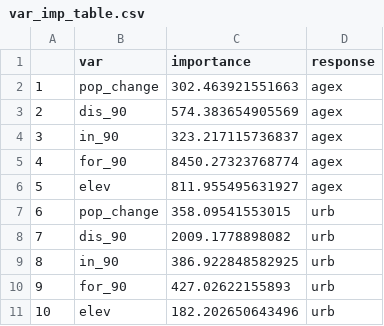
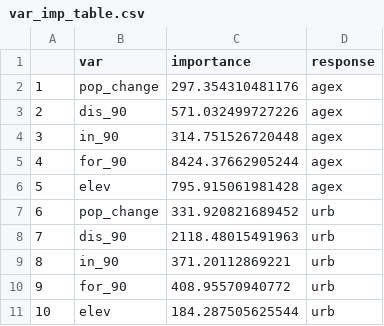
Before and after one commit to VLucet/landchange-connectivity-monteregie, a CSV file: outputs/metrics/var_imp_table.csv, drawn as a sheet.

Commit message:
adding new table

```diff
--- a/outputs/metrics/var_imp_table.csv
+++ b/outputs/metrics/var_imp_table.csv
@@ -1,11 +1,11 @@
 "","var","importance","response"
-"1","pop_change",302.463921551663,"agex"
-"2","dis_90",574.383654905569,"agex"
-"3","in_90",323.217115736837,"agex"
-"4","for_90",8450.27323768774,"agex"
-"5","elev",811.955495631927,"agex"
-"6","pop_change",358.09541553015,"urb"
-"7","dis_90",2009.1778898082,"urb"
-"8","in_90",386.922848582925,"urb"
-"9","for_90",427.02622155893,"urb"
-"10","elev",182.202650643496,"urb"
+"1","pop_change",297.354310481176,"agex"
+"2","dis_90",571.032499727226,"agex"
+"3","in_90",314.751526720448,"agex"
+"4","for_90",8424.37662905244,"agex"
+"5","elev",795.915061981428,"agex"
+"6","pop_change",331.920821689452,"urb"
+"7","dis_90",2118.48015491963,"urb"
+"8","in_90",371.20112869221,"urb"
+"9","for_90",408.95570940772,"urb"
+"10","elev",184.287505625544,"urb"
```
